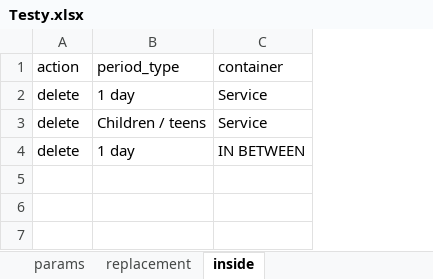
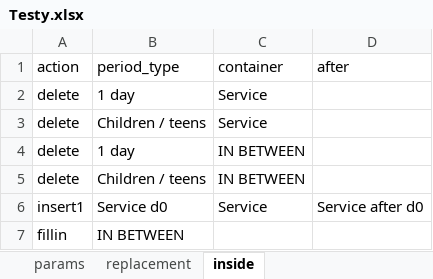
Before and after one commit to s66erge/entan-mkdocs, an Excel workbook: data/Testy.xlsx, sheet inside, drawn as a sheet; values as stored, in another font and other column widths than the file's, no borders; the diff names each change by its address in the sheet, - before the commit and + after, or states it on an @@ line.

Commit message:
OK compound Testy + status in dashboard

```diff
--- a/data/Testy.xlsx (sheet inside)
+++ b/data/Testy.xlsx (sheet inside)
+column D (after), empty
+row 5: delete | Children / teens | IN BETWEEN
+row 6: insert1 | Service d0 | Service | Service after d0
+row 7: fillin | IN BETWEEN
```
Also changed, not shown: sheet params, 9 other files.
